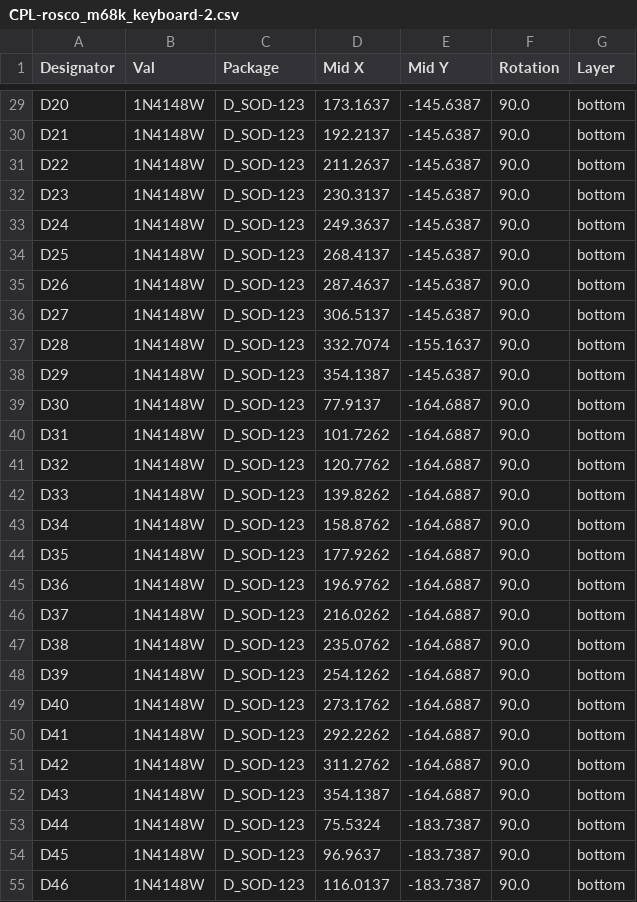
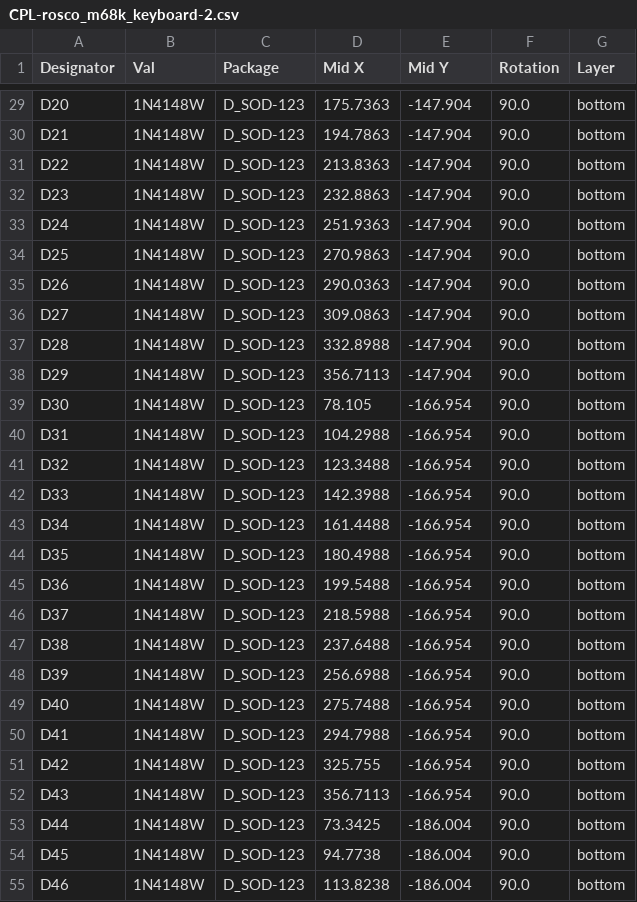
Before and after one commit to rosco-m68k/rosco_keyboard, a CSV file: kicad/jlcpcb/production_files/CPL-rosco_m68k_keyboard-2.csv, drawn as a sheet; only a part is shown, gaps mark what is left out; the diff covers the shown part only; the diff names each change by its address in the sheet, - before the commit and + after, or states it on an @@ line.

```diff
--- a/kicad/jlcpcb/production_files/CPL-rosco_m68k_keyboard-2.csv
+++ b/kicad/jlcpcb/production_files/CPL-rosco_m68k_keyboard-2.csv
-D29 (Mid X): 173.1637
+D29 (Mid X): 175.7363
-E29:E36 (Mid Y): -145.6387
+E29:E36 (Mid Y): -147.904
-D30 (Mid X): 192.2137
+D30 (Mid X): 194.7863
-D31 (Mid X): 211.2637
+D31 (Mid X): 213.8363
-D32 (Mid X): 230.3137
+D32 (Mid X): 232.8863
-D33 (Mid X): 249.3637
+D33 (Mid X): 251.9363
-D34 (Mid X): 268.4137
+D34 (Mid X): 270.9863
-D35 (Mid X): 287.4637
+D35 (Mid X): 290.0363
-D36 (Mid X): 306.5137
+D36 (Mid X): 309.0863
-D37 (Mid X): 332.7074
+D37 (Mid X): 332.8988
-E37 (Mid Y): -155.1637
+E37 (Mid Y): -147.904
-D38 (Mid X): 354.1387
+D38 (Mid X): 356.7113
-E38 (Mid Y): -145.6387
+E38 (Mid Y): -147.904
-D39 (Mid X): 77.9137
+D39 (Mid X): 78.105
-E39:E52 (Mid Y): -164.6887
+E39:E52 (Mid Y): -166.954
-D40 (Mid X): 101.7262
+D40 (Mid X): 104.2988
-D41 (Mid X): 120.7762
+D41 (Mid X): 123.3488
-D42 (Mid X): 139.8262
+D42 (Mid X): 142.3988
-D43 (Mid X): 158.8762
+D43 (Mid X): 161.4488
-D44 (Mid X): 177.9262
+D44 (Mid X): 180.4988
-D45 (Mid X): 196.9762
+D45 (Mid X): 199.5488
-D46 (Mid X): 216.0262
+D46 (Mid X): 218.5988
-D47 (Mid X): 235.0762
+D47 (Mid X): 237.6488
-D48 (Mid X): 254.1262
+D48 (Mid X): 256.6988
-D49 (Mid X): 273.1762
+D49 (Mid X): 275.7488
-D50 (Mid X): 292.2262
+D50 (Mid X): 294.7988
-D51 (Mid X): 311.2762
+D51 (Mid X): 325.755
-D52 (Mid X): 354.1387
+D52 (Mid X): 356.7113
-D53 (Mid X): 75.5324
+D53 (Mid X): 73.3425
-E53:E55 (Mid Y): -183.7387
+E53:E55 (Mid Y): -186.004
-D54 (Mid X): 96.9637
+D54 (Mid X): 94.7738
-D55 (Mid X): 116.0137
+D55 (Mid X): 113.8238
```
Also changed, not shown: 91 edited cells elsewhere in this file, kicad/jlcpcb/production_files/BOM-rosco_m68k_keyboard-2.csv, 29 other files.
